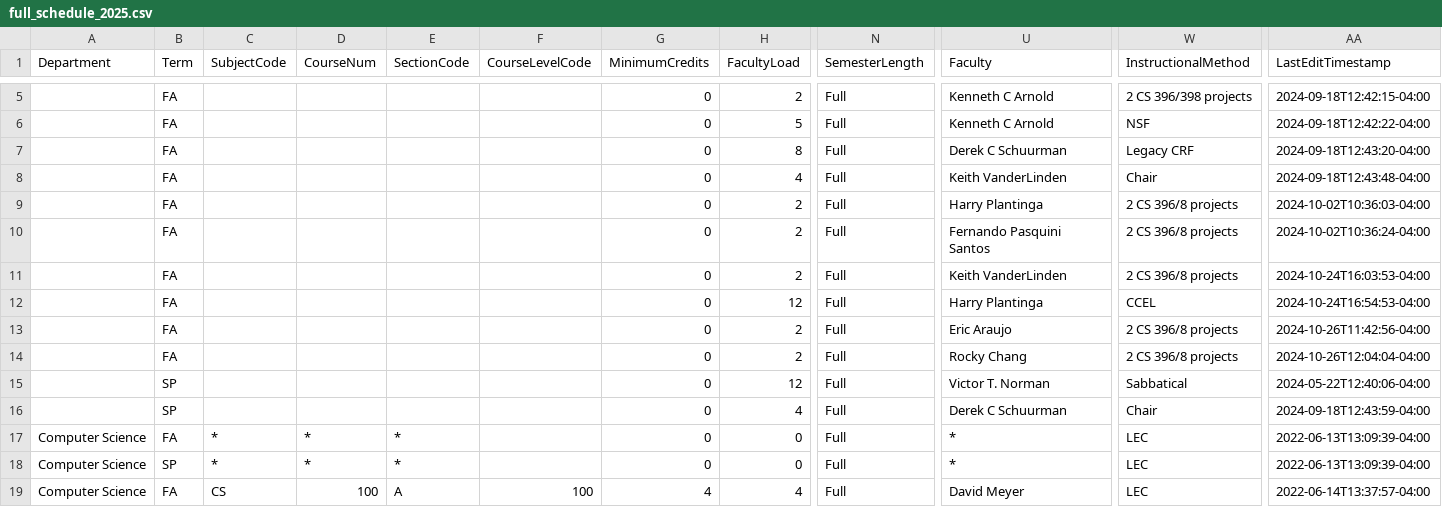
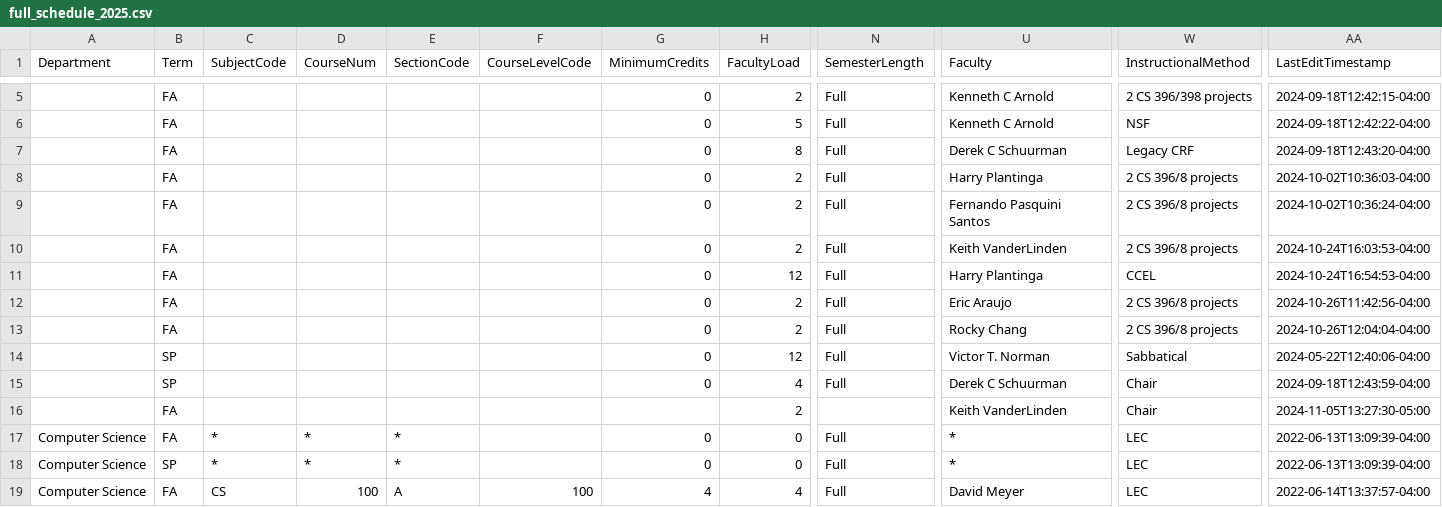
Before and after one commit to kvlinden/kvlinden.github.io, a CSV file: data/full_schedule_2025.csv, drawn as a sheet; only a part is shown, gaps mark what is left out; removed rows and columns are numbered as before the commit, all else as after; rows hold the shown columns only; the diff names each change by its address in the sheet, - before the commit and + after, or states it on an @@ line.

Commit message:
reset chair release to 6 hours

```diff
--- a/data/full_schedule_2025.csv
+++ b/data/full_schedule_2025.csv
-row 8:  | FA |  |  |  |  | 0 | 4 | Full | Keith VanderLinden | Chair | 2024-09-18T12:43:48-04:00
+row 16:  | FA |  |  |  |  |  | 2 |  | Keith VanderLinden | Chair | 2024-11-05T13:27:30-05:00
```
